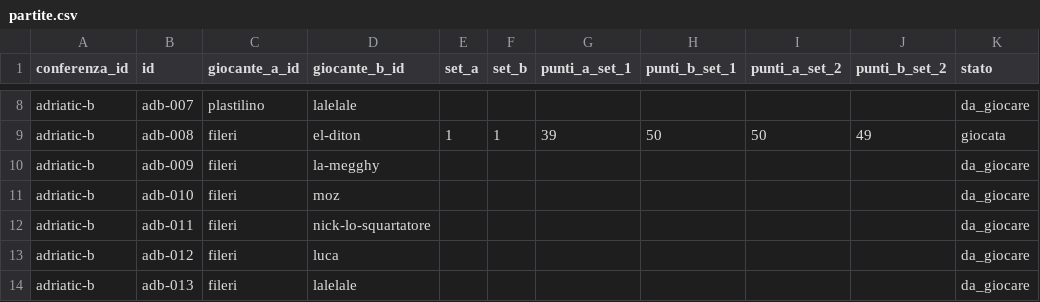
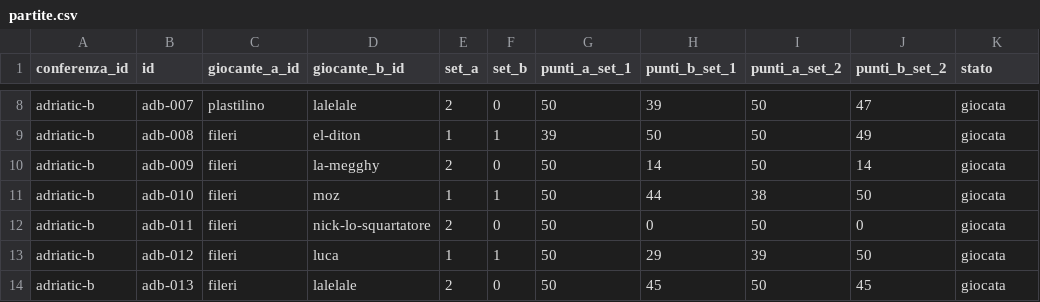
Before and after one commit to LaGiostraIndividuale/lagiostraindividuale.github.io, a CSV file: data/csv/2026/adriatic-b/partite.csv, drawn as a sheet; only a part is shown, gaps mark what is left out; the diff covers the shown part only; the diff names each change by its address in the sheet, - before the commit and + after, or states it on an @@ line.

```diff
--- a/data/csv/2026/adriatic-b/partite.csv
+++ b/data/csv/2026/adriatic-b/partite.csv
-E8 (set_a): (empty)
+E8 (set_a): 2
-F8 (set_b): (empty)
+F8 (set_b): 0
-G8 (punti_a_set_1): (empty)
+G8 (punti_a_set_1): 50
-H8 (punti_b_set_1): (empty)
+H8 (punti_b_set_1): 39
-I8 (punti_a_set_2): (empty)
+I8 (punti_a_set_2): 50
-J8 (punti_b_set_2): (empty)
+J8 (punti_b_set_2): 47
-K8 (stato): da_giocare
+K8 (stato): giocata
-E10 (set_a): (empty)
+E10 (set_a): 2
-F10 (set_b): (empty)
+F10 (set_b): 0
-G10:G14 (punti_a_set_1): (empty)
+G10:G14 (punti_a_set_1): 50
-H10 (punti_b_set_1): (empty)
+H10 (punti_b_set_1): 14
-I10 (punti_a_set_2): (empty)
+I10 (punti_a_set_2): 50
-J10 (punti_b_set_2): (empty)
+J10 (punti_b_set_2): 14
-K10:K14 (stato): da_giocare
+K10:K14 (stato): giocata
-E11 (set_a): (empty)
+E11 (set_a): 1
-F11 (set_b): (empty)
+F11 (set_b): 1
-H11 (punti_b_set_1): (empty)
+H11 (punti_b_set_1): 44
-I11 (punti_a_set_2): (empty)
+I11 (punti_a_set_2): 38
-J11 (punti_b_set_2): (empty)
+J11 (punti_b_set_2): 50
-E12 (set_a): (empty)
+E12 (set_a): 2
-F12 (set_b): (empty)
+F12 (set_b): 0
-H12 (punti_b_set_1): (empty)
+H12 (punti_b_set_1): 0
-I12 (punti_a_set_2): (empty)
+I12 (punti_a_set_2): 50
-J12 (punti_b_set_2): (empty)
+J12 (punti_b_set_2): 0
-E13 (set_a): (empty)
+E13 (set_a): 1
-F13 (set_b): (empty)
+F13 (set_b): 1
-H13 (punti_b_set_1): (empty)
+H13 (punti_b_set_1): 29
-I13 (punti_a_set_2): (empty)
+I13 (punti_a_set_2): 39
-J13 (punti_b_set_2): (empty)
+J13 (punti_b_set_2): 50
-E14 (set_a): (empty)
+E14 (set_a): 2
-F14 (set_b): (empty)
+F14 (set_b): 0
-H14 (punti_b_set_1): (empty)
+H14 (punti_b_set_1): 45
-I14 (punti_a_set_2): (empty)
+I14 (punti_a_set_2): 50
-J14 (punti_b_set_2): (empty)
+J14 (punti_b_set_2): 45
```
Also changed, not shown: 133 edited cells elsewhere in this file.
